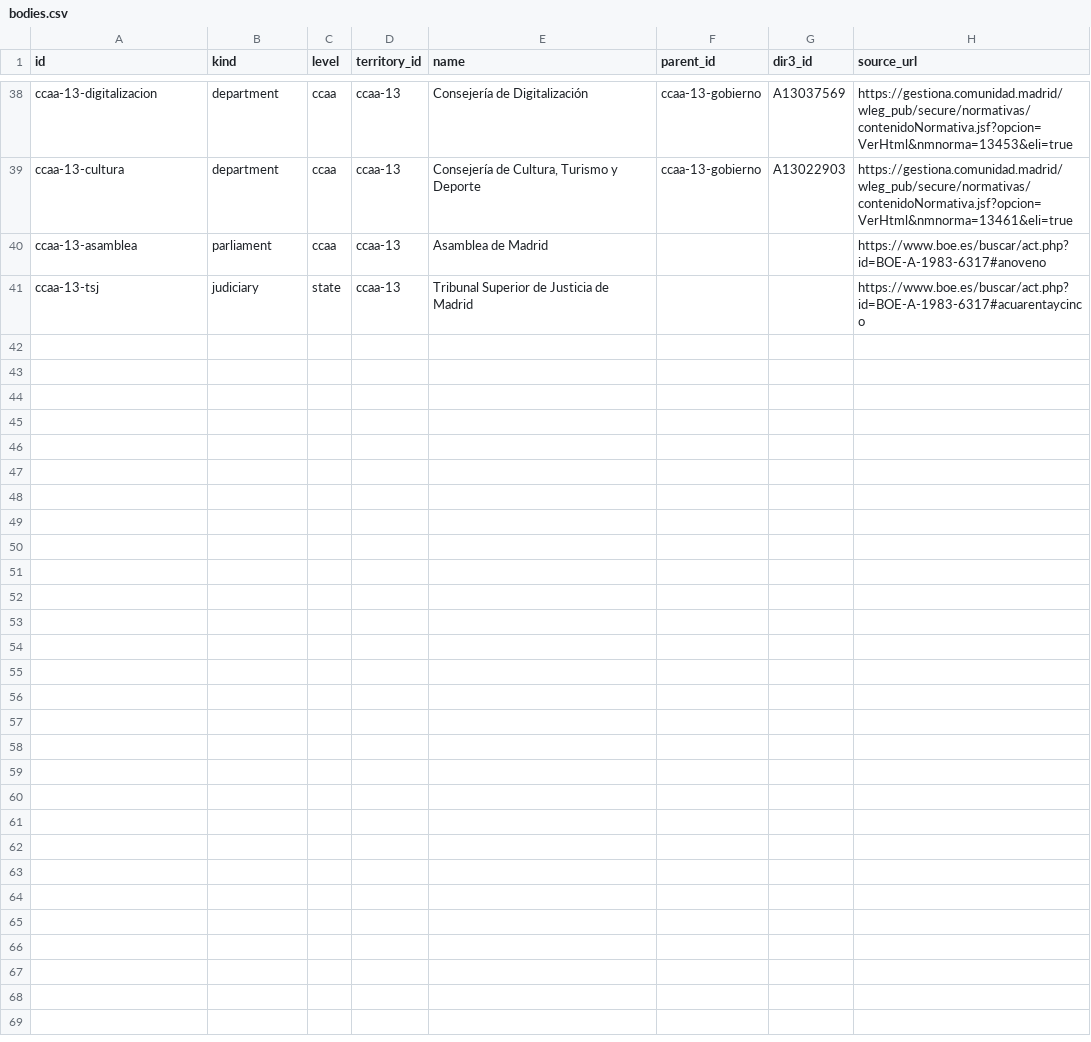
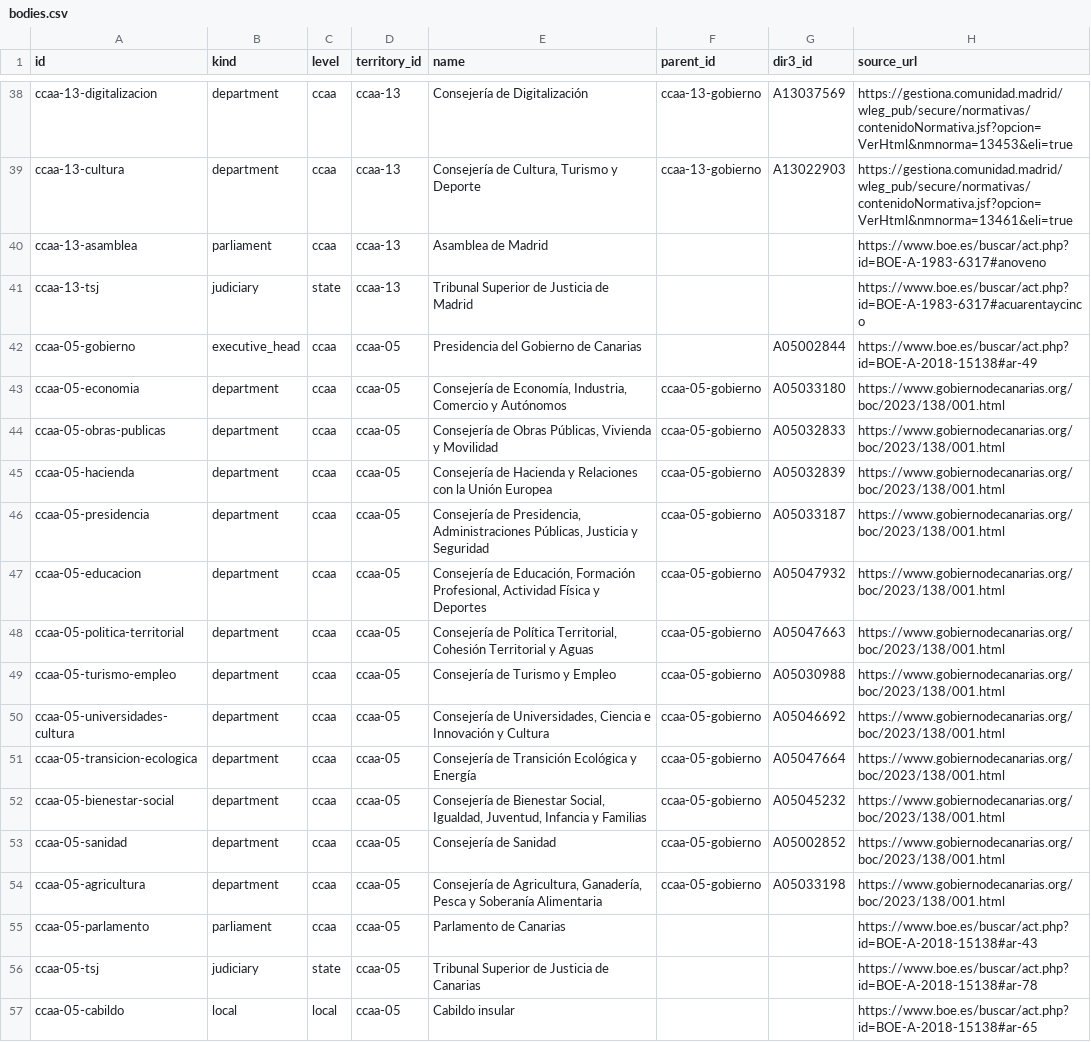
Before and after one commit to JuanAntonioLeonOjeda/context-back, a CSV file: data/organization/bodies.csv, drawn as a sheet; only a part is shown, gaps mark what is left out.

```diff
--- a/data/organization/bodies.csv
+++ b/data/organization/bodies.csv
@@ -41 +41,17 @@ ccaa-13-asamblea,parliament,ccaa,ccaa-13,Asamblea de Madrid,,,https://www.boe.es
 ccaa-13-tsj,judiciary,state,ccaa-13,Tribunal Superior de Justicia de Madrid,,,https://www.boe.es/buscar/act.php?id=BOE-A-1983-6317#acuarentaycinco
+ccaa-05-gobierno,executive_head,ccaa,ccaa-05,Presidencia del Gobierno de Canarias,,A05002844,https://www.boe.es/buscar/act.php?id=BOE-A-2018-15138#ar-49
+ccaa-05-economia,department,ccaa,ccaa-05,"Consejería de Economía, Industria, Comercio y Autónomos",ccaa-05-gobierno,A05033180,https://www.gobiernodecanarias.org/boc/2023/138/001.html
+ccaa-05-obras-publicas,department,ccaa,ccaa-05,"Consejería de Obras Públicas, Vivienda y Movilidad",ccaa-05-gobierno,A05032833,https://www.gobiernodecanarias.org/boc/2023/138/001.html
+ccaa-05-hacienda,department,ccaa,ccaa-05,Consejería de Hacienda y Relaciones con la Unión Europea,ccaa-05-gobierno,A05032839,https://www.gobiernodecanarias.org/boc/2023/138/001.html
+ccaa-05-presidencia,department,ccaa,ccaa-05,"Consejería de Presidencia, Administraciones Públicas, Justicia y Seguridad",ccaa-05-gobierno,A05033187,https://www.gobiernodecanarias.org/boc/2023/138/001.html
+ccaa-05-educacion,department,ccaa,ccaa-05,"Consejería de Educación, Formación Profesional, Actividad Física y Deportes",ccaa-05-gobierno,A05047932,https://www.gobiernodecanarias.org/boc/2023/138/001.html
+ccaa-05-politica-territorial,department,ccaa,ccaa-05,"Consejería de Política Territorial, Cohesión Territorial y Aguas",ccaa-05-gobierno,A05047663,https://www.gobiernodecanarias.org/boc/2023/138/001.html
+ccaa-05-turismo-empleo,department,ccaa,ccaa-05,Consejería de Turismo y Empleo,ccaa-05-gobierno,A05030988,https://www.gobiernodecanarias.org/boc/2023/138/001.html
+ccaa-05-universidades-cultura,department,ccaa,ccaa-05,"Consejería de Universidades, Ciencia e Innovación y Cultura",ccaa-05-gobierno,A05046692,https://www.gobiernodecanarias.org/boc/2023/138/001.html
+ccaa-05-transicion-ecologica,department,ccaa,ccaa-05,Consejería de Transición Ecológica y Energía,ccaa-05-gobierno,A05047664,https://www.gobiernodecanarias.org/boc/2023/138/001.html
+ccaa-05-bienestar-social,department,ccaa,ccaa-05,"Consejería de Bienestar Social, Igualdad, Juventud, Infancia y Familias",ccaa-05-gobierno,A05045232,https://www.gobiernodecanarias.org/boc/2023/138/001.html
+ccaa-05-sanidad,department,ccaa,ccaa-05,Consejería de Sanidad,ccaa-05-gobierno,A05002852,https://www.gobiernodecanarias.org/boc/2023/138/001.html
+ccaa-05-agricultura,department,ccaa,ccaa-05,"Consejería de Agricultura, Ganadería, Pesca y Soberanía Alimentaria",ccaa-05-gobierno,A05033198,https://www.gobiernodecanarias.org/boc/2023/138/001.html
+ccaa-05-parlamento,parliament,ccaa,ccaa-05,Parlamento de Canarias,,,https://www.boe.es/buscar/act.php?id=BOE-A-2018-15138#ar-43
+ccaa-05-tsj,judiciary,state,ccaa-05,Tribunal Superior de Justicia de Canarias,,,https://www.boe.es/buscar/act.php?id=BOE-A-2018-15138#ar-78
+ccaa-05-cabildo,local,local,ccaa-05,Cabildo insular,,,https://www.boe.es/buscar/act.php?id=BOE-A-2018-15138#ar-65
```
Also changed, not shown: data/organization/competences.csv, data/organization/holders.csv.
